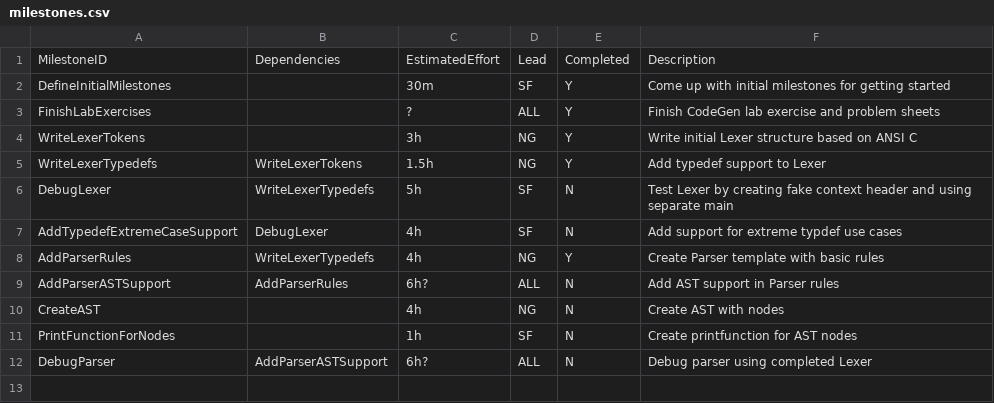
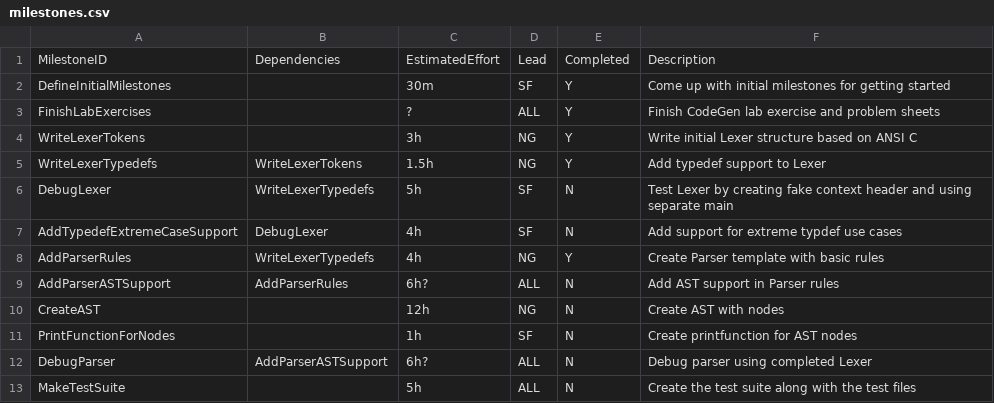
Before and after one commit to seb-fenton/C-Compiler, a CSV file: management/milestones.csv, drawn as a sheet.

```diff
--- a/management/milestones.csv
+++ b/management/milestones.csv
@@ -9,4 +9,5 @@ AddParserRules, WriteLexerTypedefs, 4h, NG, Y, Create Parser template with basic
 AddParserASTSupport,AddParserRules, 6h?, ALL, N, Add AST support in Parser rules
-CreateAST, , 4h, NG, N, Create AST with nodes
+CreateAST, , 12h, NG, N, Create AST with nodes
 PrintFunctionForNodes, , 1h, SF, N, Create printfunction for AST nodes
 DebugParser, AddParserASTSupport, 6h?, ALL, N, Debug parser using completed Lexer
+MakeTestSuite, , 5h, ALL, N, Create the test suite along with the test files
```
Also changed, not shown: 2 other files.
